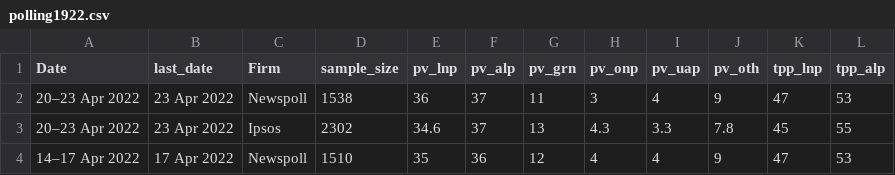
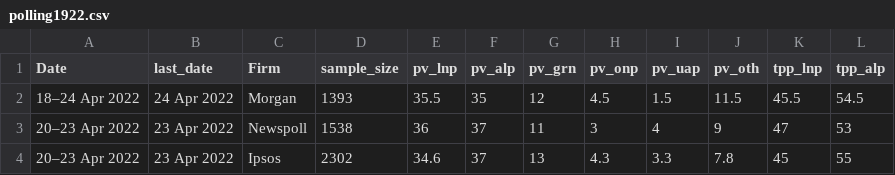
Before and after one commit to metacoretechs/wikipedia-aus-poll-charts, a CSV file: polling1922.csv, drawn as a sheet; only a part is shown; the shorter side is filled out with more unchanged rows; the diff names each change by its address in the sheet, - before the commit and + after, or states it on an @@ line.

Commit message:
24 April Morgan

```diff
--- a/polling1922.csv
+++ b/polling1922.csv
+row 2: 18–24 Apr 2022 | 24 Apr 2022 | Morgan | 1393 | 35.5 | 35 | 12 | 4.5 | 1.5 | 11.5 | 45.5 | 54.5
```
Also changed, not shown: 2 other files.
